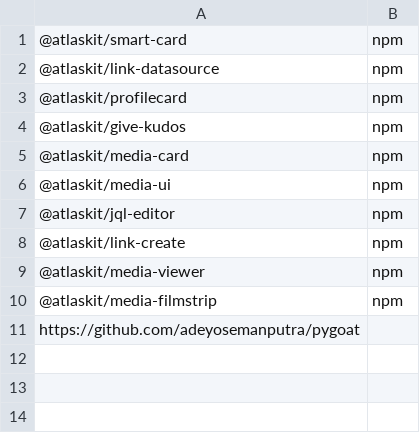
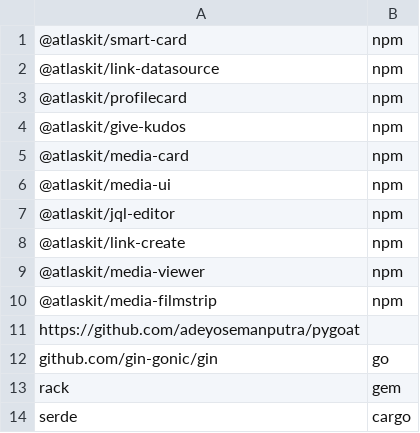
Before and after one commit to hayageek/smart_cve_finder, a CSV file: short_list.csv, drawn as a sheet.

```diff
--- a/short_list.csv
+++ b/short_list.csv
@@ -11 +11,4 @@
 https://github.com/adeyosemanputra/pygoat
+github.com/gin-gonic/gin,go
+rack,gem
+serde,cargo
```
Also changed, not shown: 9 other files.
